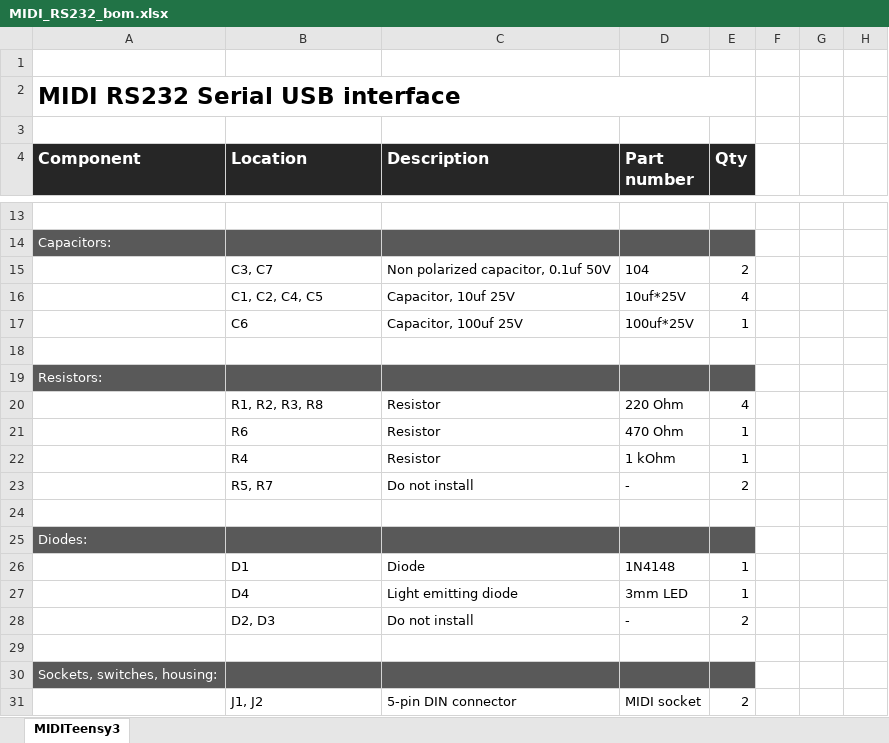
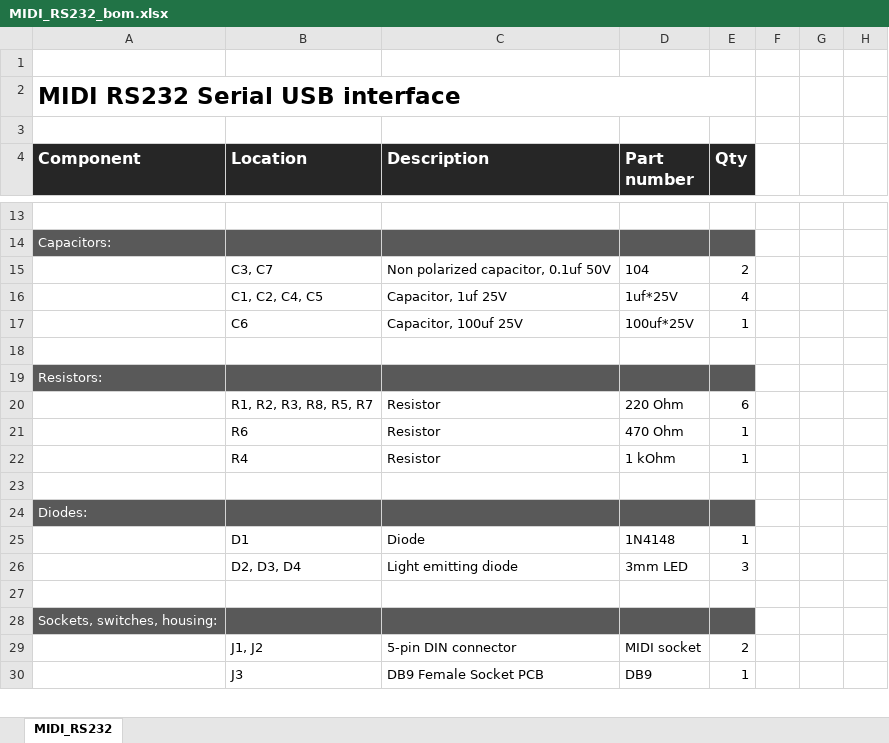
Before and after one commit to Deftaudio/Midi-boards, an Excel workbook: MIDI_RS232/MIDI_RS232_bom.xlsx, sheet MIDI_RS232, drawn as a sheet; only a part is shown, gaps mark what is left out; the shorter side is filled out with more unchanged rows; values as stored, in another font and other column widths than the file's, no borders; charts and pictures not drawn; removed rows and columns are numbered as before the commit, all else as after; rows hold the shown columns only; the diff names each change by its address in the sheet, - before the commit and + after, or states it on an @@ line.

```diff
--- a/MIDI_RS232/MIDI_RS232_bom.xlsx (sheet MIDI_RS232)
+++ b/MIDI_RS232/MIDI_RS232_bom.xlsx (sheet MIDI_RS232)
-sheet tab: MIDITeensy3
+sheet tab: MIDI_RS232
-C16 (Description): Capacitor, 10uf 25V
+C16 (Description): Capacitor, 1uf 25V
-D16 (Part number): 10uf*25V
+D16 (Part number): 1uf*25V
-B20 (Location): R1, R2, R3, R8
+B20 (Location): R1, R2, R3, R8, R5, R7
-E20 (Qty): 4
+E20 (Qty): 6
-row 23:  | R5, R7 | Do not install | - | 2
-B26 (Location): D4
+B26 (Location): D2, D3, D4
-E26 (Qty): 1
+E26 (Qty): 3
-row 28:  | D2, D3 | Do not install | - | 2
```
Also changed, not shown: charts or pictures, Eurorack_USB-C_Power_Supply/Eurorack_USB-C_Power_Supply_bom.xlsx, 5 other files.
